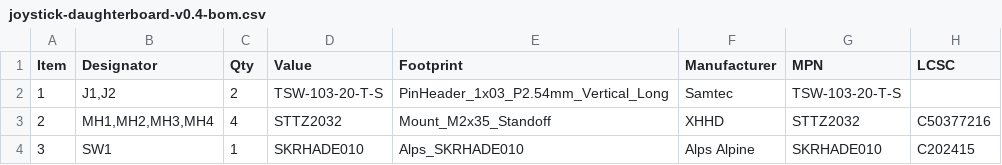
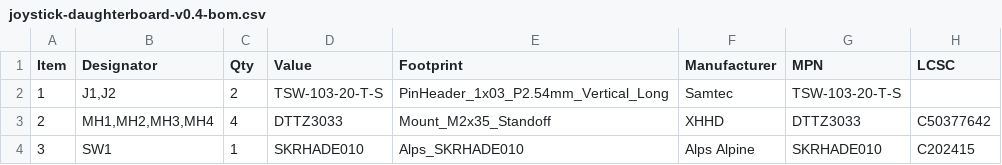
Before and after one commit to EdgerEquals/knob-hardware, a CSV file: cad/knob-param/knobparam/electronics/kicad/joystick-daughterboard/fab/joystick-daughterboard-v0.4-bom.csv, drawn as a sheet.

```diff
--- a/cad/knob-param/knobparam/electronics/kicad/joystick-daughterboard/fab/joystick-daughterboard-v0.4-bom.csv
+++ b/cad/knob-param/knobparam/electronics/kicad/joystick-daughterboard/fab/joystick-daughterboard-v0.4-bom.csv
@@ -2,3 +2,3 @@ Item,Designator,Qty,Value,Footprint,Manufacturer,MPN,LCSC
 1,"J1,J2",2,TSW-103-20-T-S,PinHeader_1x03_P2.54mm_Vertical_Long,Samtec,TSW-103-20-T-S,
-2,"MH1,MH2,MH3,MH4",4,STTZ2032,Mount_M2x35_Standoff,XHHD,STTZ2032,C50377216
+2,"MH1,MH2,MH3,MH4",4,DTTZ3033,Mount_M2x35_Standoff,XHHD,DTTZ3033,C50377642
 3,SW1,1,SKRHADE010,Alps_SKRHADE010,Alps Alpine,SKRHADE010,C202415
```
Also changed, not shown: cad/knob-param/knobparam/electronics/kicad/joystick-daughterboard/fab/joystick-daughterboard-v0.4-cpl.csv, 33 other files.
